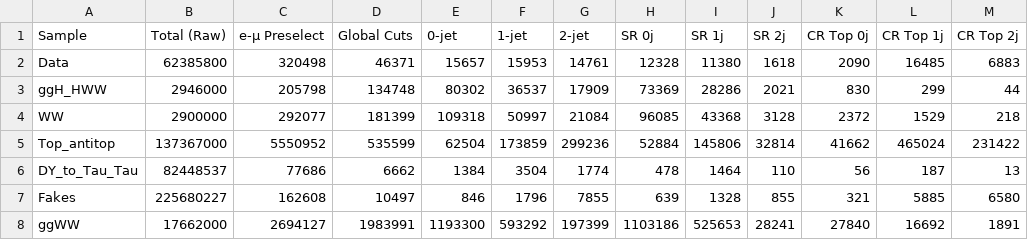
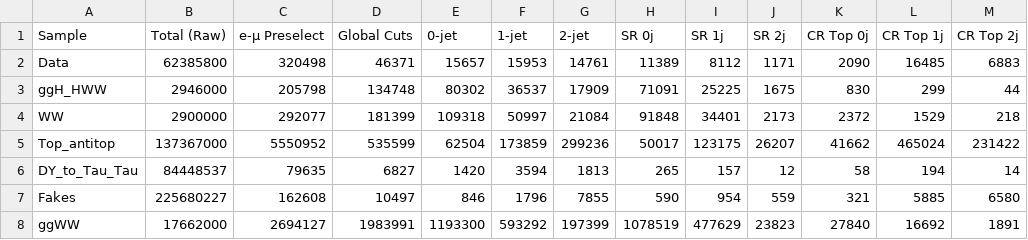
Before and after one commit to anujraghav252/H-to-WW-NanoAOD-analysis, a CSV file: notebooks/Outputs/Cutflow_Raw.csv, drawn as a sheet; only a part is shown; the diff covers the shown part only.

```diff
--- a/notebooks/Outputs/Cutflow_Raw.csv
+++ b/notebooks/Outputs/Cutflow_Raw.csv
@@ -1,8 +1,8 @@
 Sample,Total (Raw),e-μ Preselect,Global Cuts,0-jet,1-jet,2-jet,SR 0j,SR 1j,SR 2j,CR Top 0j,CR Top 1j,CR Top 2j
-Data,62385800,320498,46371,15657,15953,14761,12328,11380,1618,2090,16485,6883
-ggH_HWW,2946000,205798,134748,80302,36537,17909,73369,28286,2021,830,299,44
-WW,2900000,292077,181399,109318,50997,21084,96085,43368,3128,2372,1529,218
-Top_antitop,137367000,5550952,535599,62504,173859,299236,52884,145806,32814,41662,465024,231422
-DY_to_Tau_Tau,82448537,77686,6662,1384,3504,1774,478,1464,110,56,187,13
-Fakes,225680227,162608,10497,846,1796,7855,639,1328,855,321,5885,6580
-ggWW,17662000,2694127,1983991,1193300,593292,197399,1103186,525653,28241,27840,16692,1891
+Data,62385800,320498,46371,15657,15953,14761,11389,8112,1171,2090,16485,6883
+ggH_HWW,2946000,205798,134748,80302,36537,17909,71091,25225,1675,830,299,44
+WW,2900000,292077,181399,109318,50997,21084,91848,34401,2173,2372,1529,218
+Top_antitop,137367000,5550952,535599,62504,173859,299236,50017,123175,26207,41662,465024,231422
+DY_to_Tau_Tau,84448537,79635,6827,1420,3594,1813,265,157,12,58,194,14
+Fakes,225680227,162608,10497,846,1796,7855,590,954,559,321,5885,6580
+ggWW,17662000,2694127,1983991,1193300,593292,197399,1078519,477629,23823,27840,16692,1891
```
Also changed, not shown: 18 edited cells elsewhere in this file, notebooks/Outputs/Cutflow_scaled.csv, 29 other files.
